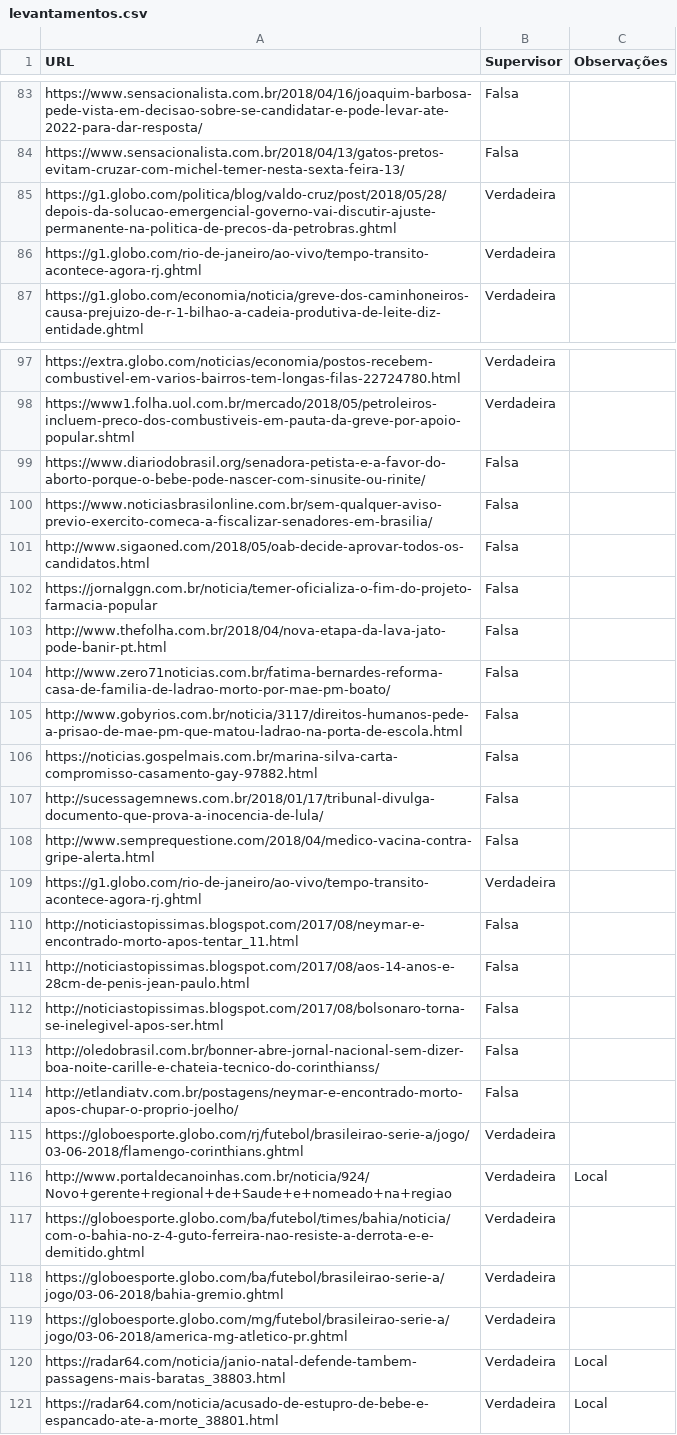
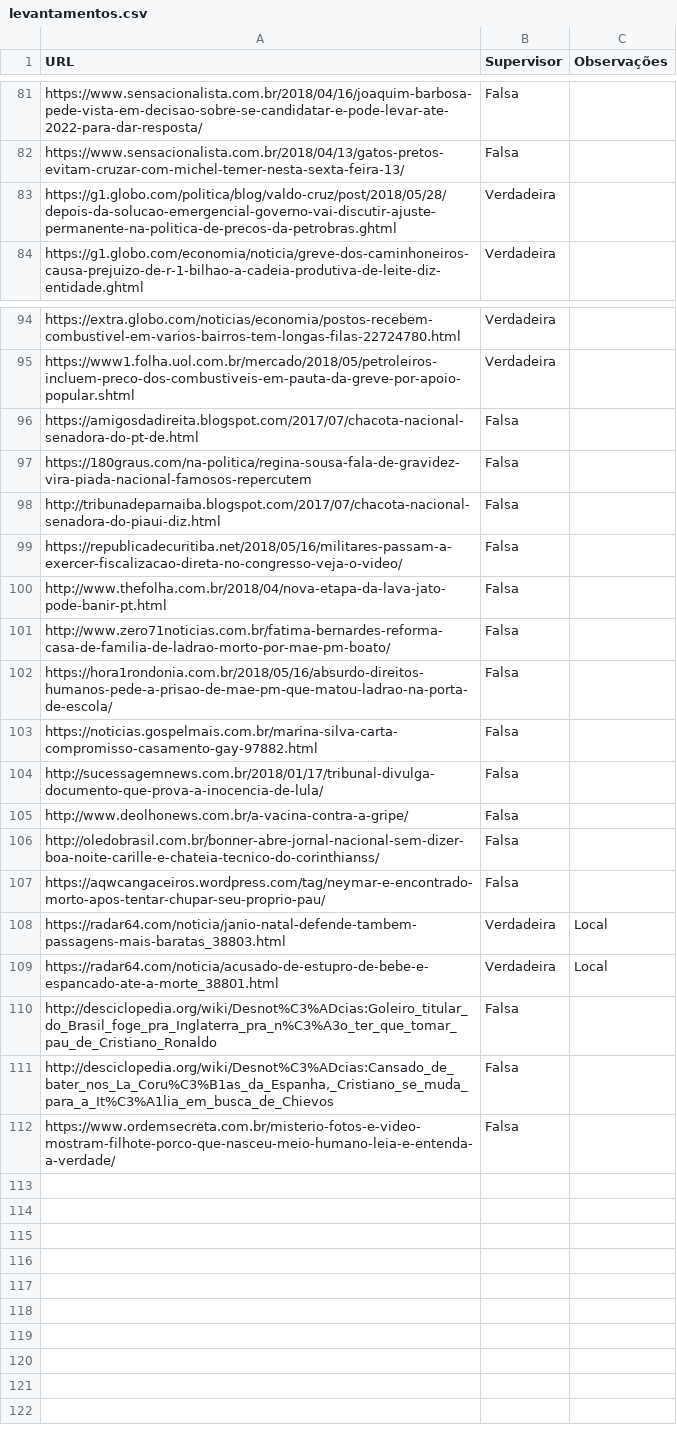
Before and after one commit to guiscaranse/beaver, a CSV file: beaver/learning/data/levantamentos.csv, drawn as a sheet; only a part is shown, gaps mark what is left out; the diff covers the shown part only.

Commit message:
Adicionado nova lista de levantamentos
Devido a alguns sites sairem do ar

```diff
--- a/beaver/learning/data/levantamentos.csv
+++ b/beaver/learning/data/levantamentos.csv
@@ -85,3 +83,2 @@ https://www.sensacionalista.com.br/2018/04/13/gatos-pretos-evitam-cruzar-com-mic
 https://g1.globo.com/politica/blog/valdo-cruz/post/2018/05/28/depois-da-solucao-emergencial-governo-vai-discutir-ajuste-permanente-na-politica-de-precos-da-petrobras.ghtml,Verdadeira,
-https://g1.globo.com/rio-de-janeiro/ao-vivo/tempo-transito-acontece-agora-rj.ghtml,Verdadeira,
 https://g1.globo.com/economia/noticia/greve-dos-caminhoneiros-causa-prejuizo-de-r-1-bilhao-a-cadeia-produtiva-de-leite-diz-entidade.ghtml,Verdadeira,
@@ -98,24 +95,18 @@ https://extra.globo.com/noticias/economia/postos-recebem-combustivel-em-varios-b
 https://www1.folha.uol.com.br/mercado/2018/05/petroleiros-incluem-preco-dos-combustiveis-em-pauta-da-greve-por-apoio-popular.shtml,Verdadeira,
-https://www.diariodobrasil.org/senadora-petista-e-a-favor-do-aborto-porque-o-bebe-pode-nascer-com-sinusite-ou-rinite/,Falsa,
-https://www.noticiasbrasilonline.com.br/sem-qualquer-aviso-previo-exercito-comeca-a-fiscalizar-senadores-em-brasilia/,Falsa,
-http://www.sigaoned.com/2018/05/oab-decide-aprovar-todos-os-candidatos.html,Falsa,
-https://jornalggn.com.br/noticia/temer-oficializa-o-fim-do-projeto-farmacia-popular,Falsa,
+https://amigosdadireita.blogspot.com/2017/07/chacota-nacional-senadora-do-pt-de.html,Falsa,
+https://180graus.com/na-politica/regina-sousa-fala-de-gravidez-vira-piada-nacional-famosos-repercutem,Falsa,
+http://tribunadeparnaiba.blogspot.com/2017/07/chacota-nacional-senadora-do-piaui-diz.html,Falsa,
+https://republicadecuritiba.net/2018/05/16/militares-passam-a-exercer-fiscalizacao-direta-no-congresso-veja-o-video/,Falsa,
 http://www.thefolha.com.br/2018/04/nova-etapa-da-lava-jato-pode-banir-pt.html,Falsa,
 http://www.zero71noticias.com.br/fatima-bernardes-reforma-casa-de-familia-de-ladrao-morto-por-mae-pm-boato/,Falsa,
-http://www.gobyrios.com.br/noticia/3117/direitos-humanos-pede-a-prisao-de-mae-pm-que-matou-ladrao-na-porta-de-escola.html,Falsa,
+https://hora1rondonia.com.br/2018/05/16/absurdo-direitos-humanos-pede-a-prisao-de-mae-pm-que-matou-ladrao-na-porta-de-escola/,Falsa,
 https://noticias.gospelmais.com.br/marina-silva-carta-compromisso-casamento-gay-97882.html,Falsa,
 http://sucessagemnews.com.br/2018/01/17/tribunal-divulga-documento-que-prova-a-inocencia-de-lula/,Falsa,
-http://www.semprequestione.com/2018/04/medico-vacina-contra-gripe-alerta.html,Falsa,
-https://g1.globo.com/rio-de-janeiro/ao-vivo/tempo-transito-acontece-agora-rj.ghtml,Verdadeira,
-http://noticiastopissimas.blogspot.com/2017/08/neymar-e-encontrado-morto-apos-tentar_11.html,Falsa,
-http://noticiastopissimas.blogspot.com/2017/08/aos-14-anos-e-28cm-de-penis-jean-paulo.html,Falsa,
-http://noticiastopissimas.blogspot.com/2017/08/bolsonaro-torna-se-inelegivel-apos-ser.html,Falsa,
+http://www.deolhonews.com.br/a-vacina-contra-a-gripe/,Falsa,
 http://oledobrasil.com.br/bonner-abre-jornal-nacional-sem-dizer-boa-noite-carille-e-chateia-tecnico-do-corinthianss/,Falsa,
-http://etlandiatv.com.br/postagens/neymar-e-encontrado-morto-apos-chupar-o-proprio-joelho/,Falsa,
-https://globoesporte.globo.com/rj/futebol/brasileirao-serie-a/jogo/03-06-2018/flamengo-corinthians.ghtml,Verdadeira,
-http://www.portaldecanoinhas.com.br/noticia/924/Novo+gerente+regional+de+Saude+e+nomeado+na+regiao,Verdadeira,Local
-https://globoesporte.globo.com/ba/futebol/times/bahia/noticia/com-o-bahia-no-z-4-guto-ferreira-nao-resiste-a-derrota-e-e-demitido.ghtml,Verdadeira,
-https://globoesporte.globo.com/ba/futebol/brasileirao-serie-a/jogo/03-06-2018/bahia-gremio.ghtml,Verdadeira,
-https://globoesporte.globo.com/mg/futebol/brasileirao-serie-a/jogo/03-06-2018/america-mg-atletico-pr.ghtml,Verdadeira,
+https://aqwcangaceiros.wordpress.com/tag/neymar-e-encontrado-morto-apos-tentar-chupar-seu-proprio-pau/,Falsa,
 https://radar64.com/noticia/janio-natal-defende-tambem-passagens-mais-baratas_38803.html,Verdadeira,Local
 https://radar64.com/noticia/acusado-de-estupro-de-bebe-e-espancado-ate-a-morte_38801.html,Verdadeira,Local
+"http://desciclopedia.org/wiki/Desnot%C3%ADcias:Goleiro_titular_do_Brasil_foge_pra_Inglaterra_pra_n%C3%A3o_ter_que_tomar_pau_de_Cristiano_Ronaldo",Falsa
+"http://desciclopedia.org/wiki/Desnot%C3%ADcias:Cansado_de_bater_nos_La_Coru%C3%B1as_da_Espanha,_Cristiano_se_muda_para_a_It%C3%A1lia_em_busca_de_Chievos",Falsa
+https://www.ordemsecreta.com.br/misterio-fotos-e-video-mostram-filhote-porco-que-nasceu-meio-humano-leia-e-entenda-a-verdade/,Falsa
```
Also changed, not shown: 2 removed rows and 9 edited cells elsewhere in this file.
